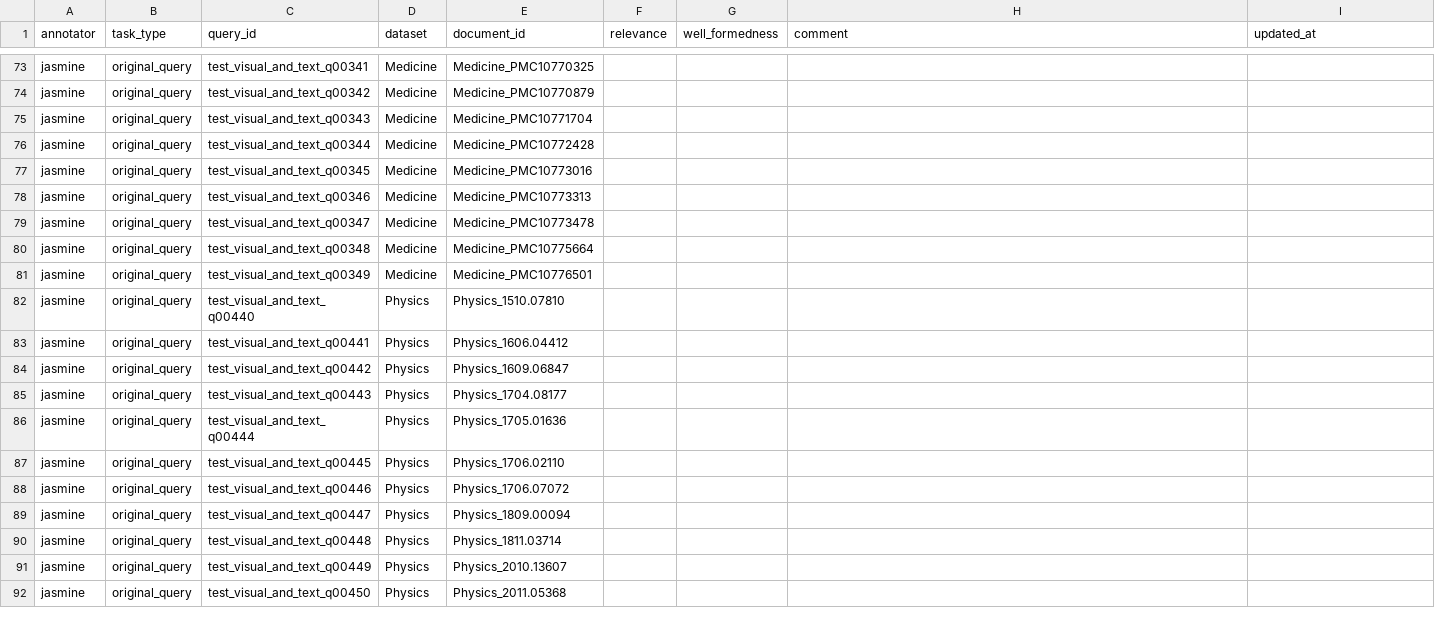
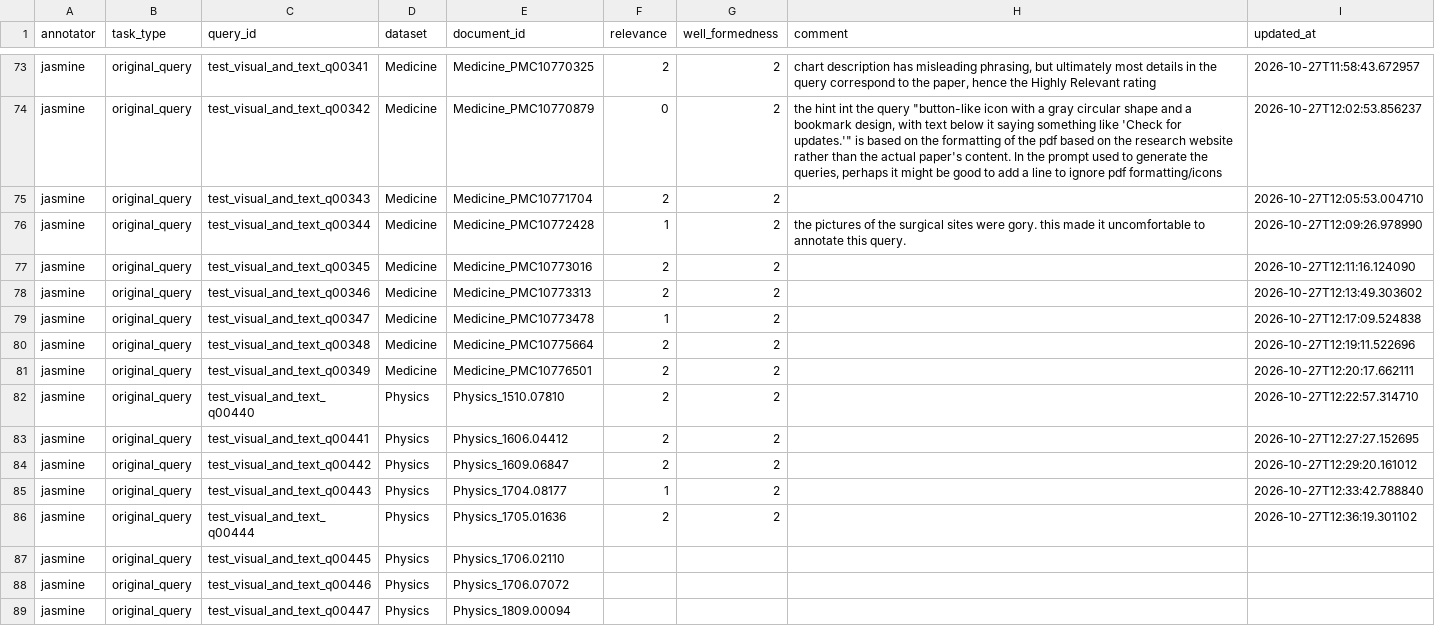
Before and after one commit to stanfris/multimodal-tip-of-tongue-retrieval-for-scientific-papers, a CSV file: annotations/data/original_query_annotator_1.csv, drawn as a sheet; only a part is shown, gaps mark what is left out; the shorter side is filled out with more unchanged rows; the diff covers the shown part only; the diff names each change by its address in the sheet, - before the commit and + after, or states it on an @@ line.

```diff
--- a/annotations/data/original_query_annotator_1.csv
+++ b/annotations/data/original_query_annotator_1.csv
-F73 (relevance): (empty)
+F73 (relevance): 2
-G73:G86 (well_formedness): (empty)
+G73:G86 (well_formedness): 2
-H73 (comment): (empty)
+H73 (comment): chart description has misleading phrasing, but ultimately most details in the query correspond to the paper, hence the Highly Relevant rating
-I73 (updated_at): (empty)
+I73 (updated_at): 2026-10-27T11:58:43.672957
-F74 (relevance): (empty)
+F74 (relevance): 0
-H74 (comment): (empty)
+H74 (comment): the hint int the query "button-like icon with a gray circular shape and a bookmark design, with text below it saying something like 'Check for updates.'" is based on the formatting of the pdf based on the research website rather than the actual paper's content. In the prompt used to generate the queries, perhaps it might be good to add a line to ignore pdf formatting/icons
-I74 (updated_at): (empty)
+I74 (updated_at): 2026-10-27T12:02:53.856237
-F75 (relevance): (empty)
+F75 (relevance): 2
-I75 (updated_at): (empty)
+I75 (updated_at): 2026-10-27T12:05:53.004710
-F76 (relevance): (empty)
+F76 (relevance): 1
-H76 (comment): (empty)
+H76 (comment): the pictures of the surgical sites were gory. this made it uncomfortable to annotate this query.
-I76 (updated_at): (empty)
+I76 (updated_at): 2026-10-27T12:09:26.978990
-F77:F78 (relevance): (empty)
+F77:F78 (relevance): 2
-I77 (updated_at): (empty)
+I77 (updated_at): 2026-10-27T12:11:16.124090
-I78 (updated_at): (empty)
+I78 (updated_at): 2026-10-27T12:13:49.303602
-F79 (relevance): (empty)
+F79 (relevance): 1
-I79 (updated_at): (empty)
+I79 (updated_at): 2026-10-27T12:17:09.524838
-F80:F84 (relevance): (empty)
+F80:F84 (relevance): 2
-I80 (updated_at): (empty)
+I80 (updated_at): 2026-10-27T12:19:11.522696
-I81 (updated_at): (empty)
+I81 (updated_at): 2026-10-27T12:20:17.662111
-I82 (updated_at): (empty)
+I82 (updated_at): 2026-10-27T12:22:57.314710
-I83 (updated_at): (empty)
+I83 (updated_at): 2026-10-27T12:27:27.152695
-I84 (updated_at): (empty)
+I84 (updated_at): 2026-10-27T12:29:20.161012
-F85 (relevance): (empty)
+F85 (relevance): 1
-I85 (updated_at): (empty)
+I85 (updated_at): 2026-10-27T12:33:42.788840
-F86 (relevance): (empty)
+F86 (relevance): 2
-I86 (updated_at): (empty)
+I86 (updated_at): 2026-10-27T12:36:19.301102
```
Also changed, not shown: 62 edited cells elsewhere in this file, annotations/data/original_query_annotator_2.csv, 9 other files.
